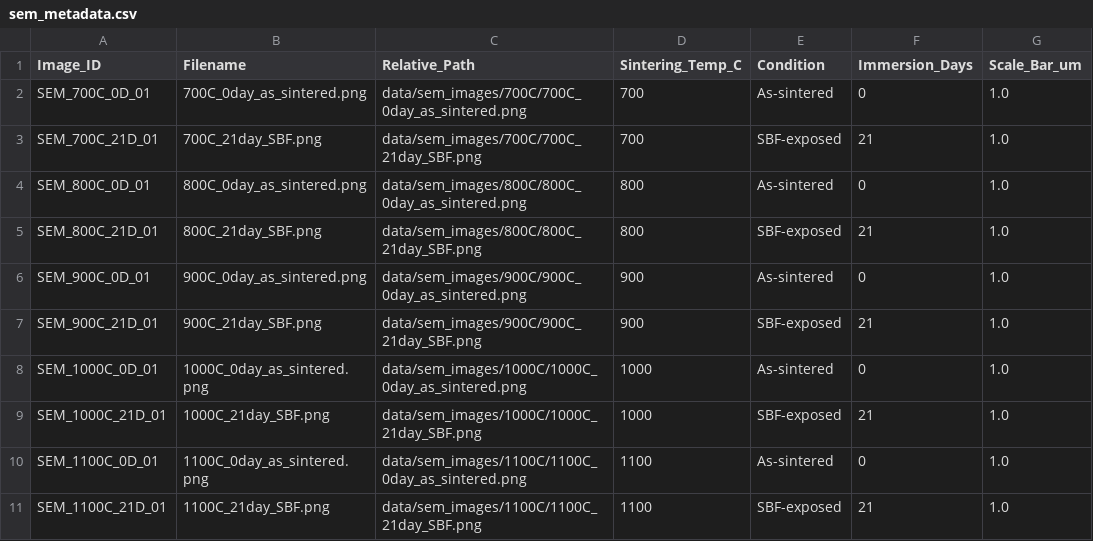
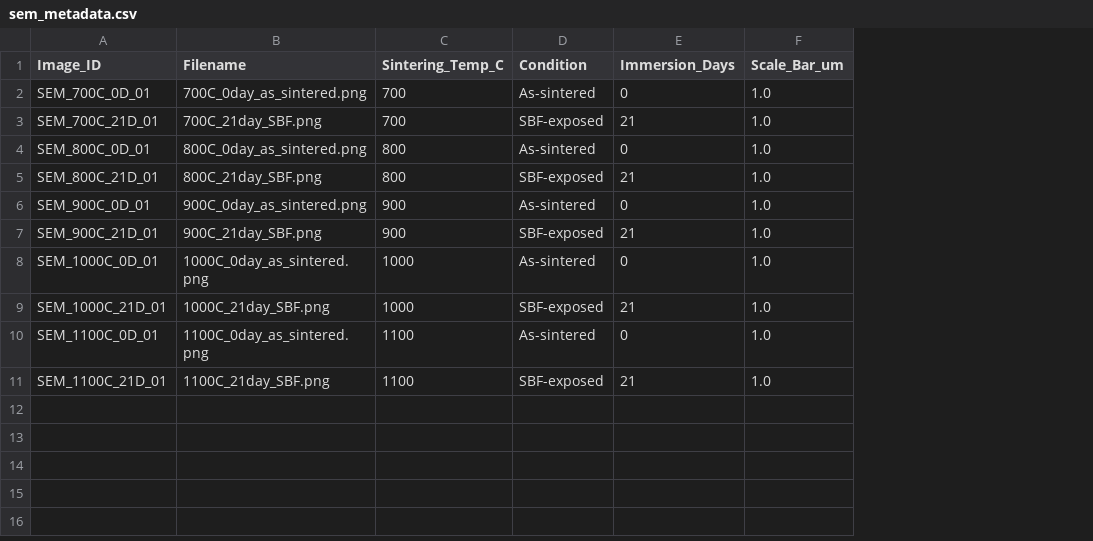
Before and after one commit to andualembelachew2/KineticAI-AWGC, a CSV file: data/sem_metadata.csv, drawn as a sheet; only a part is shown; the diff names each change by its address in the sheet, - before the commit and + after, or states it on an @@ line.

Commit message:
Remove stale references to nonexistent SEM image archive
data/sem_metadata.csv contained a Relative_Path column pointing to
data/sem_images/... files that are not part of the repository (the
micrographs are published in the source article, Crystals 13(7):1049,
2023, Figure 3 — already documented by Filename and Paper_Figure_Ref).
Drop the column and re-execute notebook 08 so its embedded output
matches the dataset.

Co-authored-by: arena-agent <297053741+arena-agent@users.noreply.github.com>

```diff
--- a/data/sem_metadata.csv
+++ b/data/sem_metadata.csv
-column C (Relative_Path), rows 2-11: data/sem_images/700C/700C_0day_as_sintered.png | data/sem_images/700C/700C_21day_SBF.png | data/sem_images/800C/800C_0day_as_sintered.png | data/sem_images/800C/800C_21day_SBF.png | data/sem_images/900C/900C_0day_as_sintered.png | data/sem_images/900C/900C_21day_SBF.png | data/sem_images/1000C/1000C_0day_as_sintered.png | data/sem_images/1000C/1000C_21day_SBF.png | data/sem_images/1100C/1100C_0day_as_sintered.png | data/sem_images/1100C/1100C_21day_SBF.png
```
Also changed, not shown: 1 other file.
